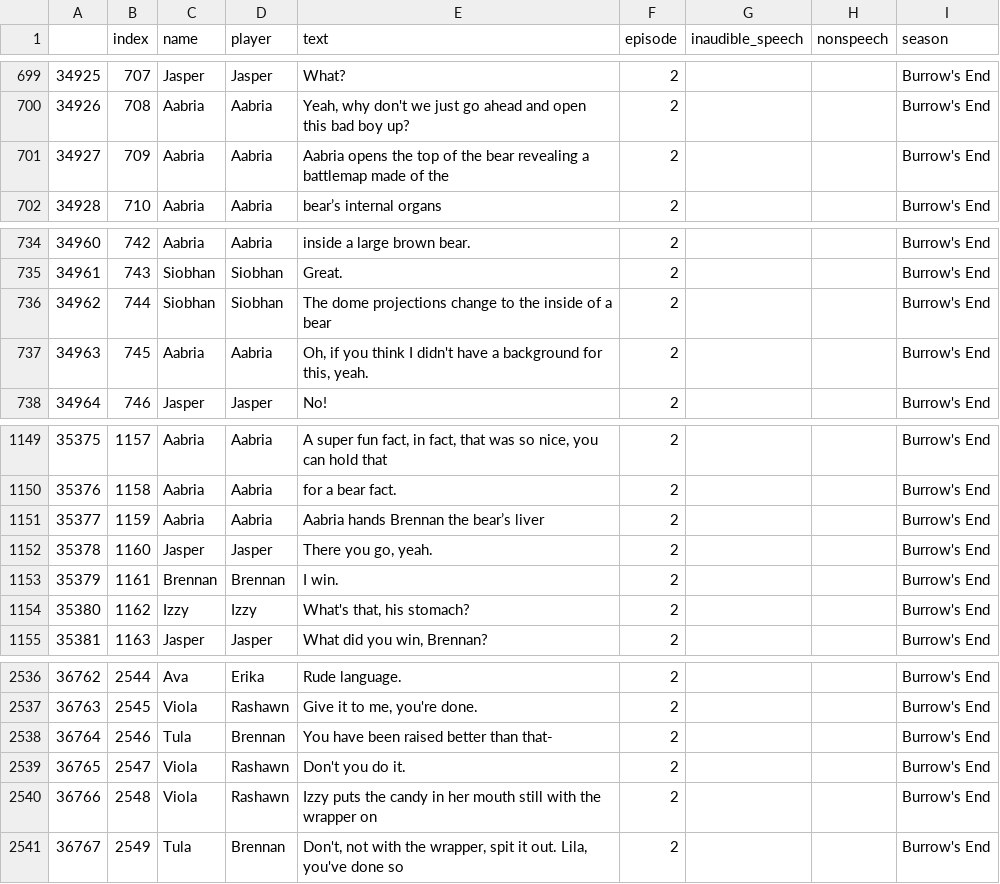
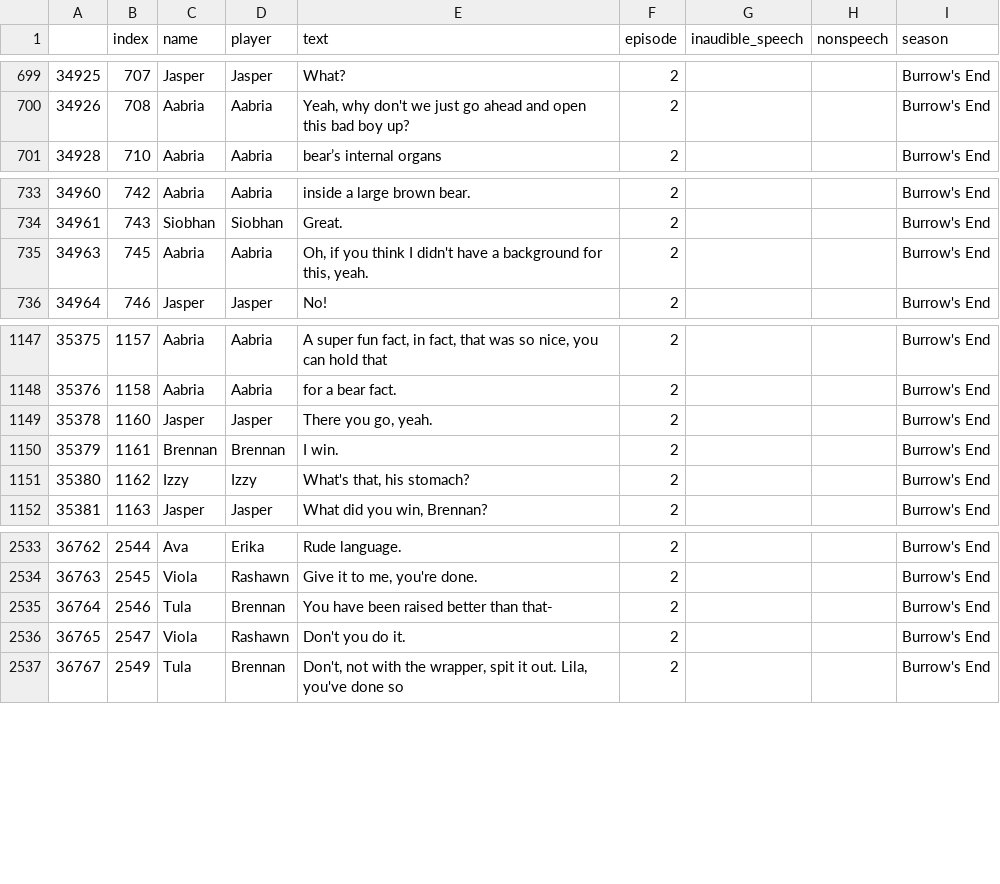
Before and after one commit to Data-Science-for-Linguists-2025/Critical-Role-Analysis, a CSV file: data_samples/D20_ep2.csv, drawn as a sheet; only a part is shown, gaps mark what is left out; the diff names each change by its address in the sheet, - before the commit and + after, or states it on an @@ line.

Commit message:
burrows end ep 2

```diff
--- a/data_samples/D20_ep2.csv
+++ b/data_samples/D20_ep2.csv
-row 701: 34927 | 709 | Aabria | Aabria | Aabria opens the top of the bear revealing a battlemap made of the | 2 |  |  | Burrow's End
-row 736: 34962 | 744 | Siobhan | Siobhan | The dome projections change to the inside of a bear | 2 |  |  | Burrow's End
-row 1151: 35377 | 1159 | Aabria | Aabria | Aabria hands Brennan the bear’s liver | 2 |  |  | Burrow's End
-row 2540: 36766 | 2548 | Viola | Rashawn | Izzy puts the candy in her mouth still with the wrapper on | 2 |  |  | Burrow's End
```
